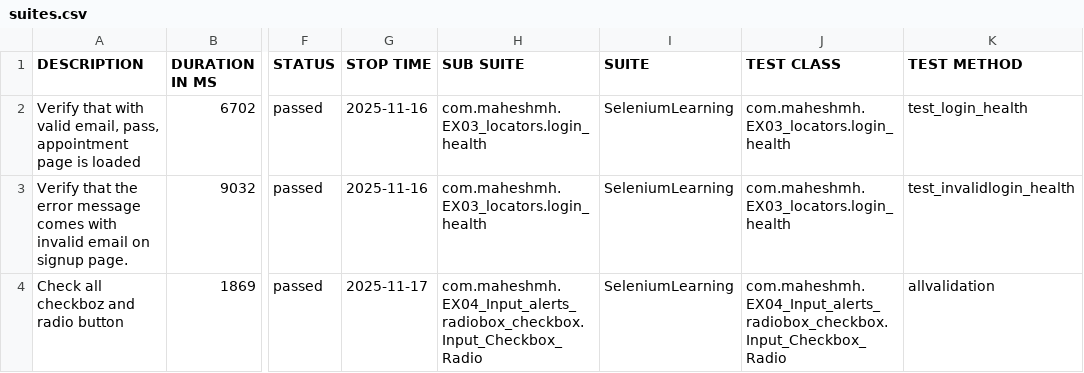
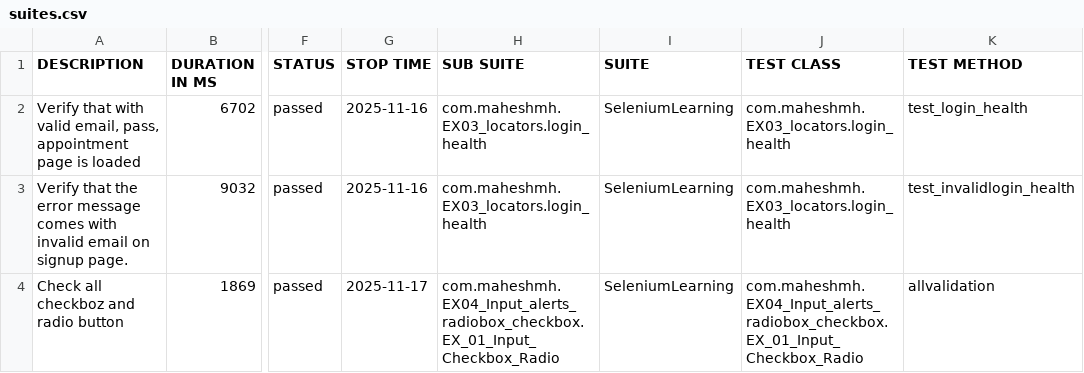
Before and after one commit to mahi1595/Automation_CICD, a CSV file: allure-report/data/suites.csv, drawn as a sheet; only a part is shown, gaps mark what is left out; the diff names each change by its address in the sheet, - before the commit and + after, or states it on an @@ line.

```diff
--- a/allure-report/data/suites.csv
+++ b/allure-report/data/suites.csv
-H4 (SUB SUITE): com.maheshmh.EX04_Input_alerts_radiobox_checkbox.Input_Checkbox_Radio
+H4 (SUB SUITE): com.maheshmh.EX04_Input_alerts_radiobox_checkbox.EX_01_Input_Checkbox_Radio
-J4 (TEST CLASS): com.maheshmh.EX04_Input_alerts_radiobox_checkbox.Input_Checkbox_Radio
+J4 (TEST CLASS): com.maheshmh.EX04_Input_alerts_radiobox_checkbox.EX_01_Input_Checkbox_Radio
```
Also changed, not shown: 2 other files.
